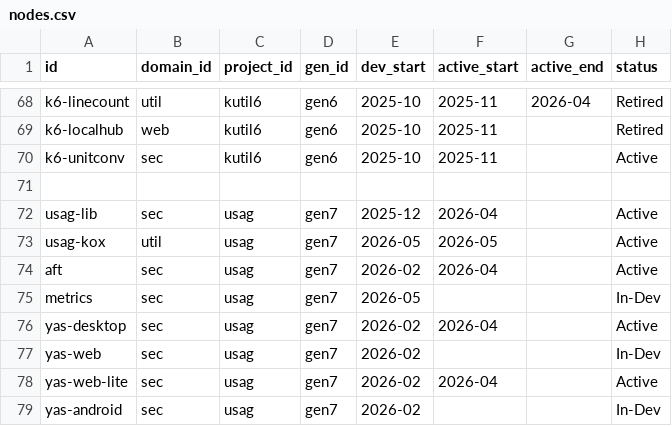
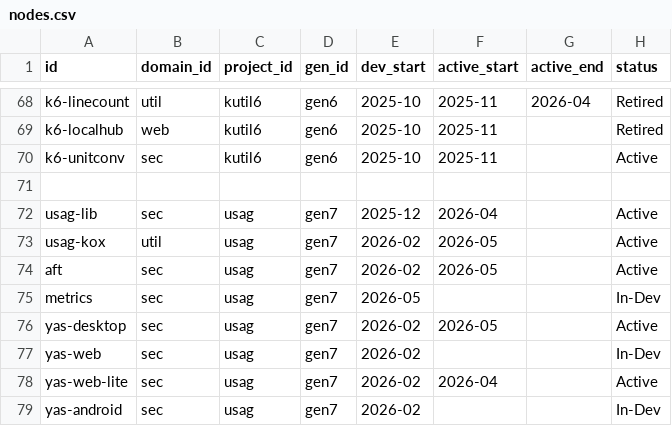
Before and after one commit to taewook427/WebMain, a CSV file: devHistory/nodes.csv, drawn as a sheet; only a part is shown, gaps mark what is left out.

Commit message:
Update nodes.csv

```diff
--- a/devHistory/nodes.csv
+++ b/devHistory/nodes.csv
@@ -72,6 +72,6 @@ k6-unitconv,sec,kutil6,gen6,2025-10,2025-11,,Active
 usag-lib,sec,usag,gen7,2025-12,2026-04,,Active
-usag-kox,util,usag,gen7,2026-05,2026-05,,Active
-aft,sec,usag,gen7,2026-02,2026-04,,Active
+usag-kox,util,usag,gen7,2026-02,2026-05,,Active
+aft,sec,usag,gen7,2026-02,2026-05,,Active
 metrics,sec,usag,gen7,2026-05,,,In-Dev
-yas-desktop,sec,usag,gen7,2026-02,2026-04,,Active
+yas-desktop,sec,usag,gen7,2026-02,2026-05,,Active
 yas-web,sec,usag,gen7,2026-02,,,In-Dev
```
